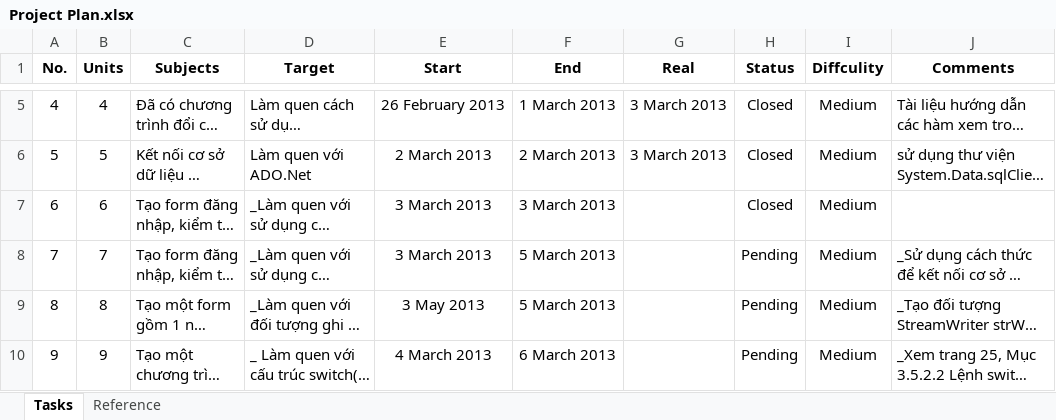
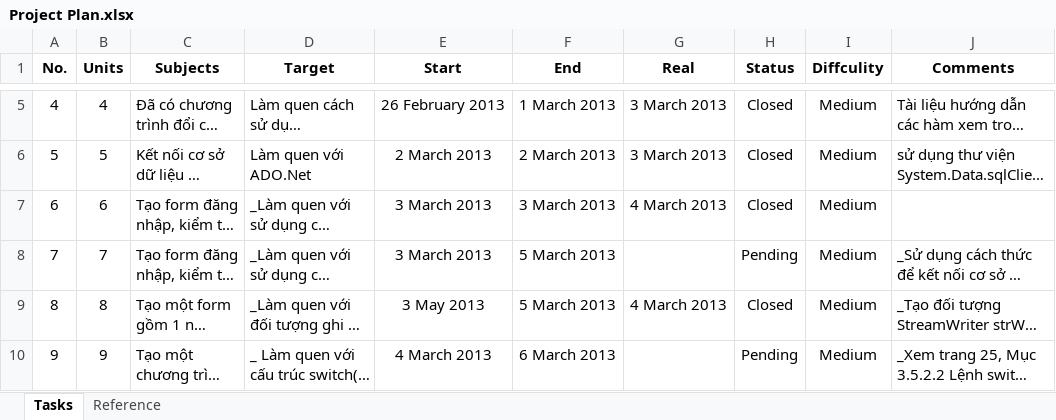
Before and after one commit to pthdnq/csharp-project-nduang, an Excel workbook: Plan/Project Plan.xlsx, sheet Tasks, drawn as a sheet; only a part is shown, gaps mark what is left out; long unchanged cells end in …; values as stored, in another font and other column widths than the file's, no borders; the diff covers the shown part only; the diff names each change by its address in the sheet, - before the commit and + after, or states it on an @@ line.

Commit message:
update plan

```diff
--- a/Plan/Project Plan.xlsx (sheet Tasks)
+++ b/Plan/Project Plan.xlsx (sheet Tasks)
-G7 (Real): (empty)
+G7 (Real): 4 March 2013
-G9 (Real): (empty)
+G9 (Real): 4 March 2013
-H9 (Status): Pending
+H9 (Status): Closed
```
Also changed, not shown: 6 edited cells elsewhere in this sheet.
